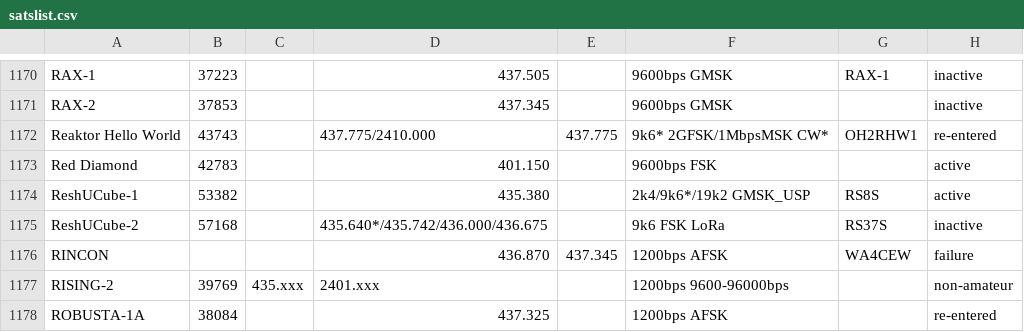
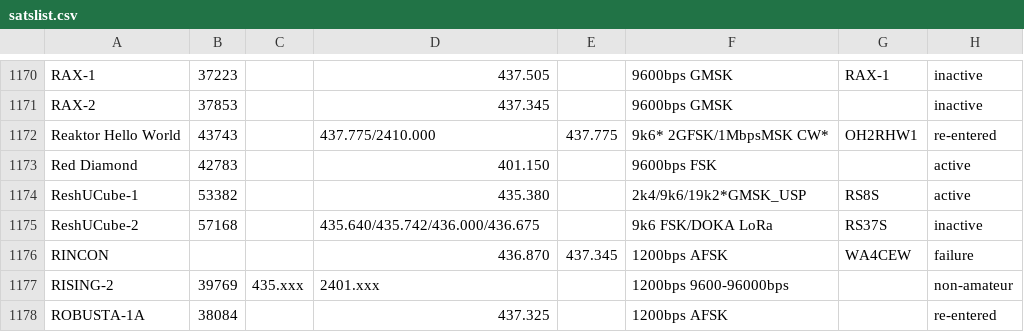
Before and after one commit to drzh/astro, a CSV file: satellite/satslist.csv, drawn as a sheet; only a part is shown, gaps mark what is left out.

Commit message:
modified:   planet/rise_set/C_2023_A3_Tsuchinshan-ATLA.rise_set.2024.CDT.format 	modified:   satellite/satslist.csv

```diff
--- a/satellite/satslist.csv
+++ b/satellite/satslist.csv
@@ -1173,4 +1173,4 @@ Reaktor Hello World;43743;;437.775/2410.000;437.775 ;9k6* 2GFSK/1MbpsMSK CW*;OH2
 Red Diamond;42783;;401.150 ;;9600bps FSK;;active
-ReshUCube-1;53382;;435.380 ;;2k4/9k6*/19k2 GMSK_USP;RS8S;active
-ReshUCube-2;57168;;435.640*/435.742/436.000/436.675;;9k6 FSK LoRa;RS37S;inactive
+ReshUCube-1;53382;;435.380 ;;2k4/9k6/19k2*GMSK_USP;RS8S;active
+ReshUCube-2;57168;;435.640/435.742/436.000/436.675;;9k6 FSK/DOKA LoRa;RS37S;inactive
 RINCON;;;436.870 ;437.345 ;1200bps AFSK;WA4CEW;failure
```
Also changed, not shown: 1 other file.
